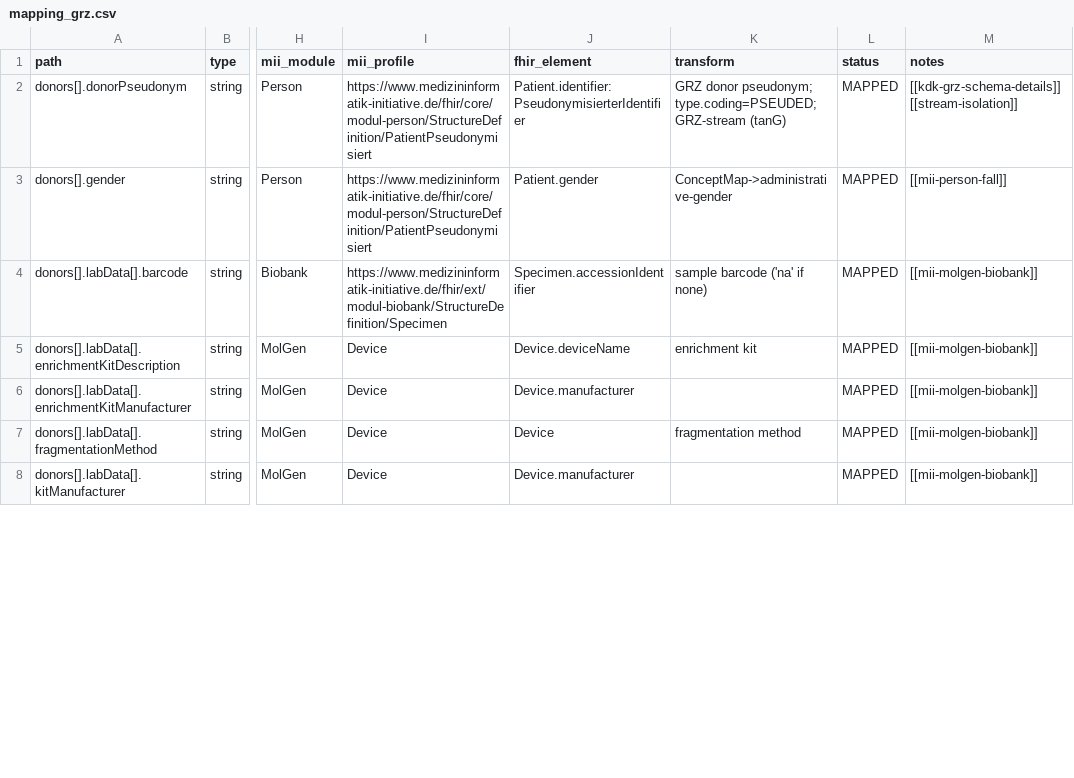
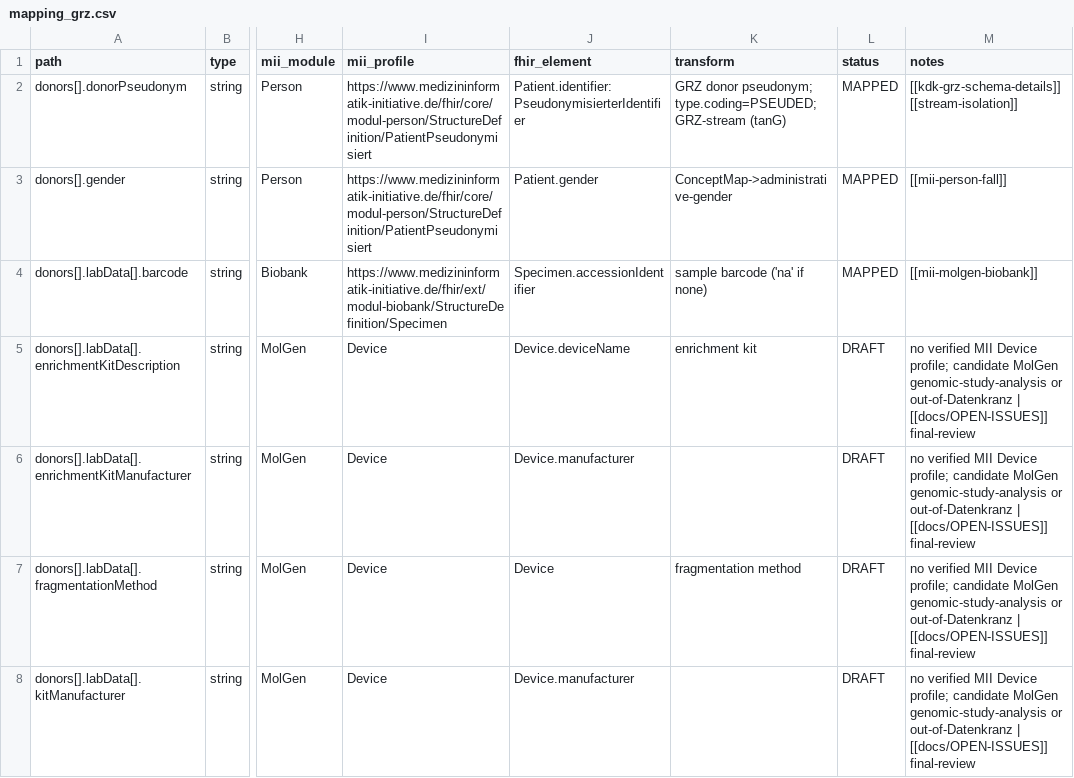
Before and after one commit to KohlbacherLab/genomDE2FHIR, a CSV file: mapping/mapping_grz.csv, drawn as a sheet; only a part is shown, gaps mark what is left out; the diff covers the shown part only; the diff names each change by its address in the sheet, - before the commit and + after, or states it on an @@ line.

```diff
--- a/mapping/mapping_grz.csv
+++ b/mapping/mapping_grz.csv
-L5:L8 (status): MAPPED
+L5:L8 (status): DRAFT
-M5:M8 (notes): [[mii-molgen-biobank]]
+M5:M8 (notes): no verified MII Device profile; candidate MolGen genomic-study-analysis or out-of-Datenkranz | [[docs/OPEN-ISSUES]] final-review
```
Also changed, not shown: 20 edited cells elsewhere in this file, mapping/mapping_kdk_oncology.csv, mapping/mapping_kdk_rarediseases.csv, 9 other files.
